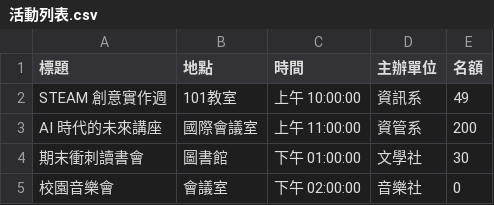
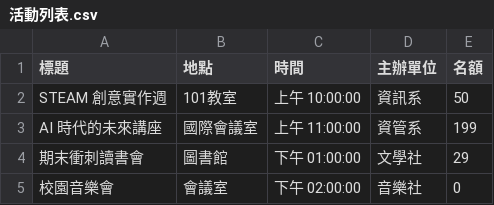
Before and after one commit to yaaadiiiiiiii/Campus-Event-Management-System, a CSV file: 活動列表.csv, drawn as a sheet.

```diff
--- a/活動列表.csv
+++ b/活動列表.csv
@@ -1,5 +1,5 @@
 標題,地點,時間,主辦單位,名額
-STEAM 創意實作週,101教室,上午 10:00:00,資訊系,49
-AI 時代的未來講座,國際會議室,上午 11:00:00,資管系,200
-期末衝刺讀書會,圖書館,下午 01:00:00,文學社,30
+STEAM 創意實作週,101教室,上午 10:00:00,資訊系,50
+AI 時代的未來講座,國際會議室,上午 11:00:00,資管系,199
+期末衝刺讀書會,圖書館,下午 01:00:00,文學社,29
 校園音樂會,會議室,下午 02:00:00,音樂社,0
```
Also changed, not shown: 4 other files.
